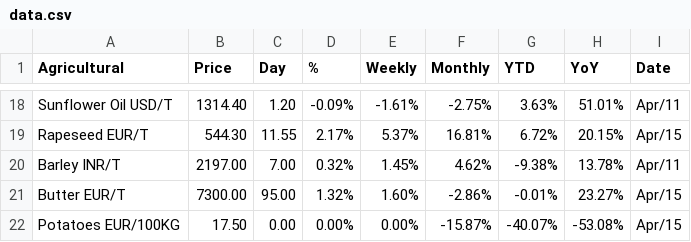
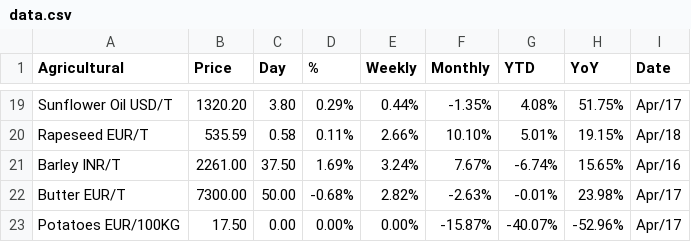
Before and after one commit to iraduyves/Rwacof-Analytics-, a CSV file: data.csv, drawn as a sheet; only a part is shown, gaps mark what is left out; addresses are those after the commit; the diff covers the shown part only; the diff names each change by its address in the sheet, - before the commit and + after, or states it on an @@ line.

```diff
--- a/data.csv
+++ b/data.csv
-B19 (Price): 1314.40
+B19 (Price): 1320.20
-C19 (Day): 1.20
+C19 (Day): 3.80
-D19 (%): -0.09%
+D19 (%): 0.29%
-E19 (Weekly): -1.61%
+E19 (Weekly): 0.44%
-F19 (Monthly): -2.75%
+F19 (Monthly): -1.35%
-G19 (YTD): 3.63%
+G19 (YTD): 4.08%
-H19 (YoY): 51.01%
+H19 (YoY): 51.75%
-I19 (Date): Apr/11
+I19 (Date): Apr/17
-B20 (Price): 544.30
+B20 (Price): 535.59
-C20 (Day): 11.55
+C20 (Day): 0.58
-D20 (%): 2.17%
+D20 (%): 0.11%
-E20 (Weekly): 5.37%
+E20 (Weekly): 2.66%
-F20 (Monthly): 16.81%
+F20 (Monthly): 10.10%
-G20 (YTD): 6.72%
+G20 (YTD): 5.01%
-H20 (YoY): 20.15%
+H20 (YoY): 19.15%
-I20 (Date): Apr/15
+I20 (Date): Apr/18
-B21 (Price): 2197.00
+B21 (Price): 2261.00
-C21 (Day): 7.00
+C21 (Day): 37.50
-D21 (%): 0.32%
+D21 (%): 1.69%
-E21 (Weekly): 1.45%
+E21 (Weekly): 3.24%
-F21 (Monthly): 4.62%
+F21 (Monthly): 7.67%
-G21 (YTD): -9.38%
+G21 (YTD): -6.74%
-H21 (YoY): 13.78%
+H21 (YoY): 15.65%
-I21 (Date): Apr/11
+I21 (Date): Apr/16
-C22 (Day): 95.00
+C22 (Day): 50.00
-D22 (%): 1.32%
+D22 (%): -0.68%
-E22 (Weekly): 1.60%
+E22 (Weekly): 2.82%
-F22 (Monthly): -2.86%
+F22 (Monthly): -2.63%
-H22 (YoY): 23.27%
+H22 (YoY): 23.98%
-I22:I23 (Date): Apr/15
+I22:I23 (Date): Apr/17
-H23 (YoY): -53.08%
+H23 (YoY): -52.96%
```
Also changed, not shown: 1 added row and 128 edited cells elsewhere in this file, 6 other files.
